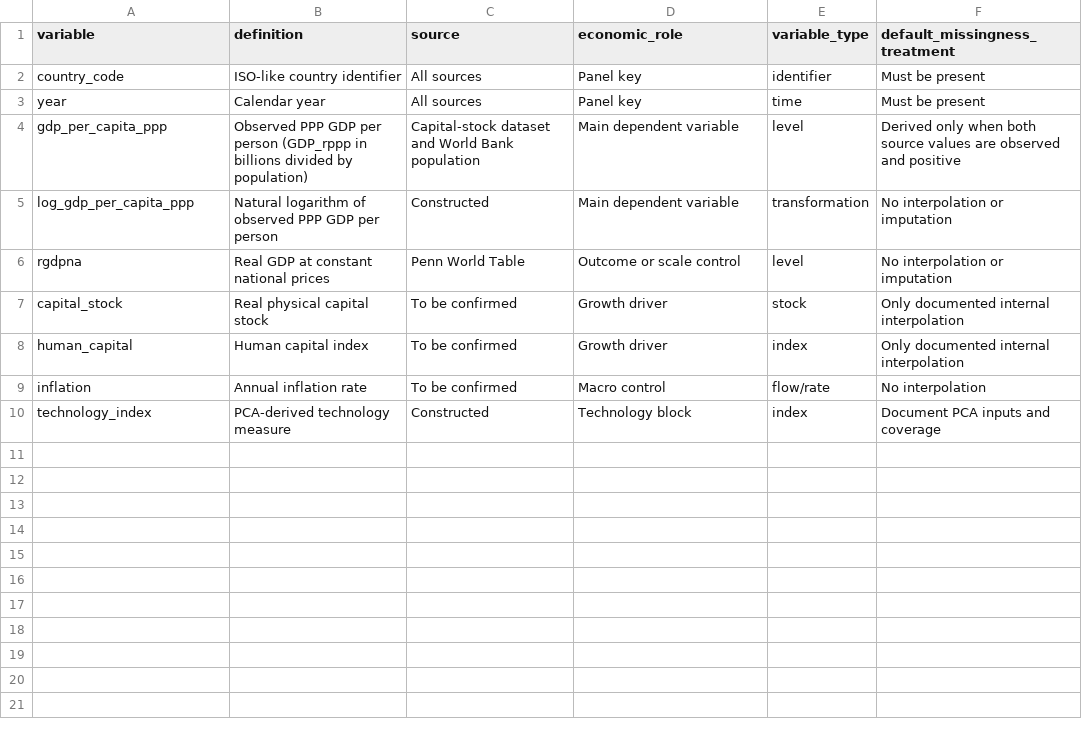
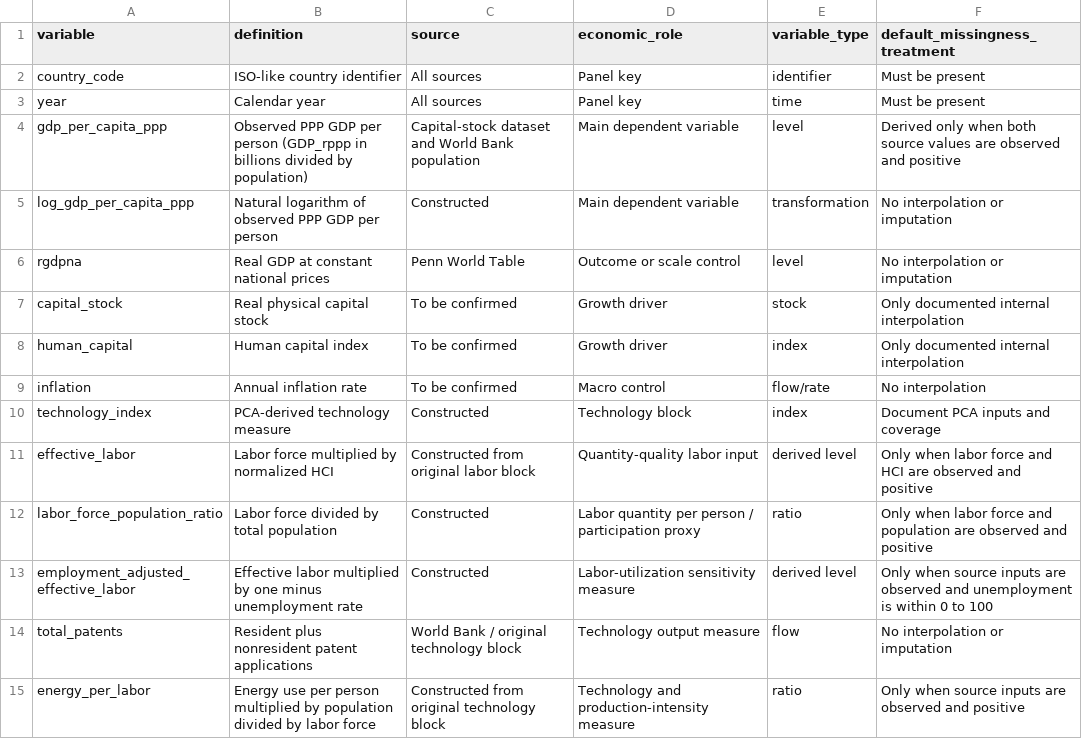
Before and after one commit to sushil-rijal/GDP_Pred_ECON_ML, a CSV file: docs/data_dictionary.csv, drawn as a sheet; the diff names each change by its address in the sheet, - before the commit and + after, or states it on an @@ line.

Commit message:
Restore original four-block economic architecture

```diff
--- a/docs/data_dictionary.csv
+++ b/docs/data_dictionary.csv
+row 11: effective_labor | Labor force multiplied by normalized HCI | Constructed from original labor block | Quantity-quality labor input | derived level | Only when labor force and HCI are observed and positive
+row 12: labor_force_population_ratio | Labor force divided by total population | Constructed | Labor quantity per person / participation proxy | ratio | Only when labor force and population are observed and positive
+row 13: employment_adjusted_effective_labor | Effective labor multiplied by one minus unemployment rate | Constructed | Labor-utilization sensitivity measure | derived level | Only when source inputs are observed and unemployment is within 0 to 100
+row 14: total_patents | Resident plus nonresident patent applications | World Bank / original technology block | Technology output measure | flow | No interpolation or imputation
+row 15: energy_per_labor | Energy use per person multiplied by population divided by labor force | Constructed from original technology block | Technology and production-intensity measure | ratio | Only when source inputs are observed and positive
```
